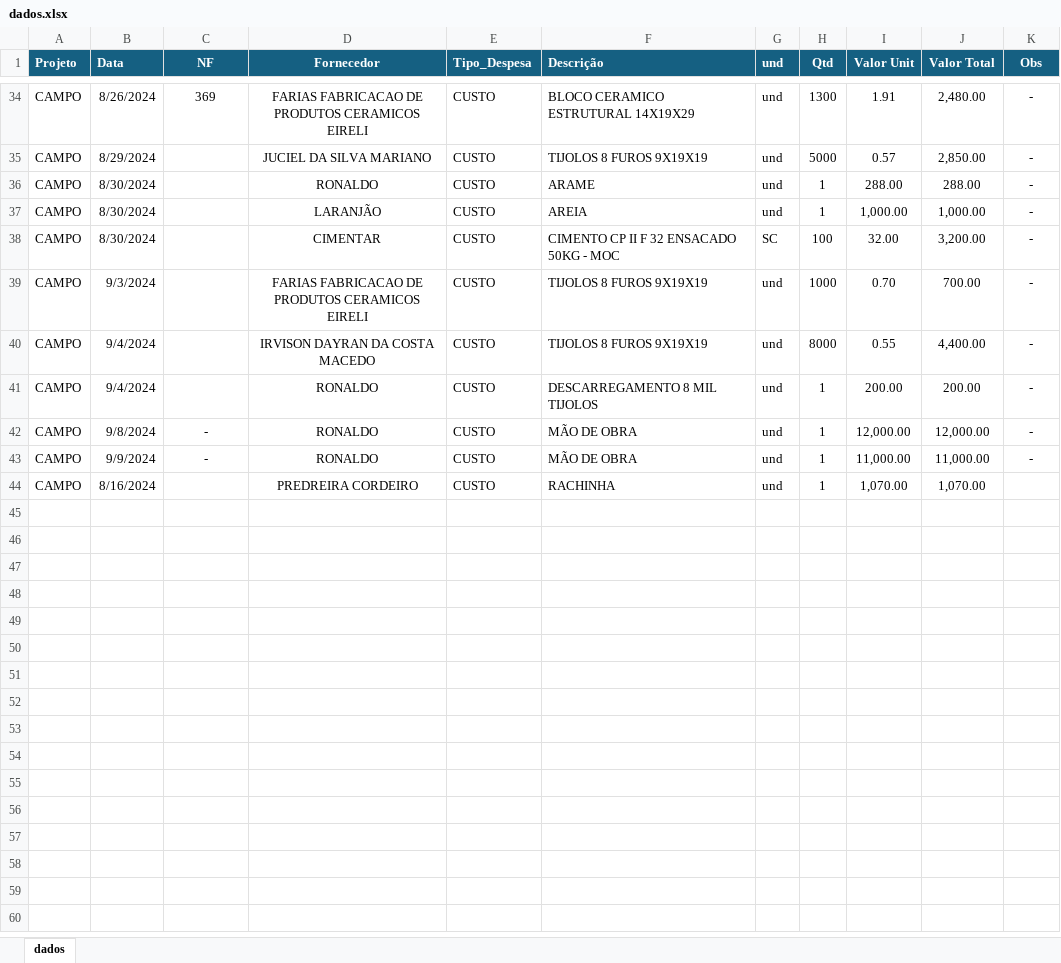
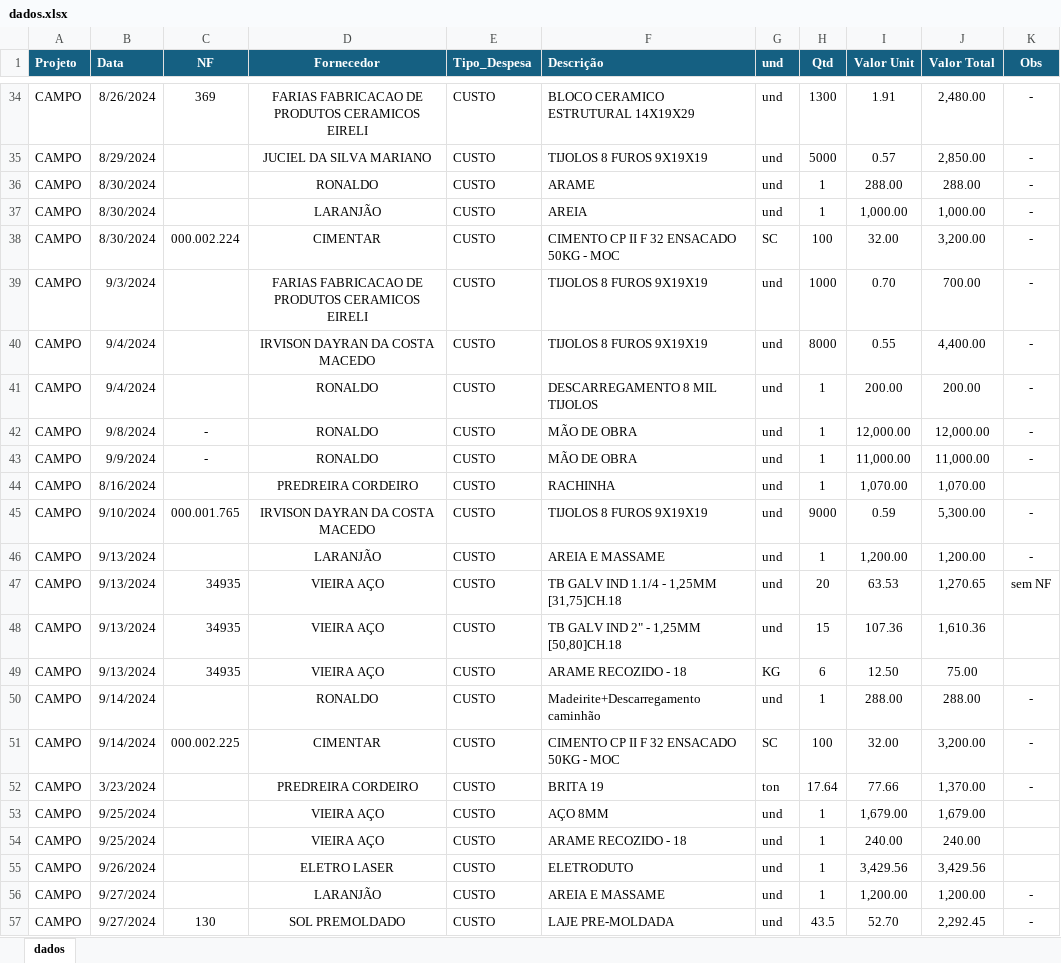
Before and after one commit to lincolncartaxo/dashboard-lcl, an Excel workbook: dados.xlsx, sheet dados, drawn as a sheet; only a part is shown, gaps mark what is left out; values as stored, in another font and other column widths than the file's, no borders; the diff names each change by its address in the sheet, - before the commit and + after, or states it on an @@ line.

Commit message:
atualização 29/09/2024

```diff
--- a/dados.xlsx (sheet dados)
+++ b/dados.xlsx (sheet dados)
-C38 (NF): (empty)
+C38 (NF): 000.002.224
+row 45: CAMPO | 9/10/2024 | 000.001.765 | IRVISON DAYRAN DA COSTA MACEDO | CUSTO | TIJOLOS 8 FUROS 9X19X19 | und | 9000 | 0.59 | 5,300.00 | -
+row 46: CAMPO | 9/13/2024 |  | LARANJÃO | CUSTO | AREIA E MASSAME | und | 1 | 1,200.00 | 1,200.00 | -
+row 47: CAMPO | 9/13/2024 | 34935 | VIEIRA AÇO | CUSTO | TB GALV IND 1.1/4 - 1,25MM [31,75]CH.18 | und | 20 | 63.53 | 1,270.65 | sem NF
+row 48: CAMPO | 9/13/2024 | 34935 | VIEIRA AÇO | CUSTO | TB GALV IND 2" - 1,25MM [50,80]CH.18 | und | 15 | 107.36 | 1,610.36
+row 49: CAMPO | 9/13/2024 | 34935 | VIEIRA AÇO | CUSTO | ARAME RECOZIDO - 18 | KG | 6 | 12.50 | 75.00
+row 50: CAMPO | 9/14/2024 |  | RONALDO | CUSTO | Madeirite+Descarregamento caminhão | und | 1 | 288.00 | 288.00 | -
+row 51: CAMPO | 9/14/2024 | 000.002.225 | CIMENTAR | CUSTO | CIMENTO CP II F 32 ENSACADO 50KG - MOC | SC | 100 | 32.00 | 3,200.00 | -
+row 52: CAMPO | 3/23/2024 |  | PREDREIRA CORDEIRO | CUSTO | BRITA 19 | ton | 17.64 | 77.66 | 1,370.00 | -
+row 53: CAMPO | 9/25/2024 |  | VIEIRA AÇO | CUSTO | AÇO 8MM | und | 1 | 1,679.00 | 1,679.00
+row 54: CAMPO | 9/25/2024 |  | VIEIRA AÇO | CUSTO | ARAME RECOZIDO - 18 | und | 1 | 240.00 | 240.00
+row 55: CAMPO | 9/26/2024 |  | ELETRO LASER | CUSTO | ELETRODUTO | und | 1 | 3,429.56 | 3,429.56
+row 56: CAMPO | 9/27/2024 |  | LARANJÃO | CUSTO | AREIA E MASSAME | und | 1 | 1,200.00 | 1,200.00 | -
+row 57: CAMPO | 9/27/2024 | 130 | SOL PREMOLDADO | CUSTO | LAJE PRE-MOLDADA | und | 43.5 | 52.70 | 2,292.45 | -
```
